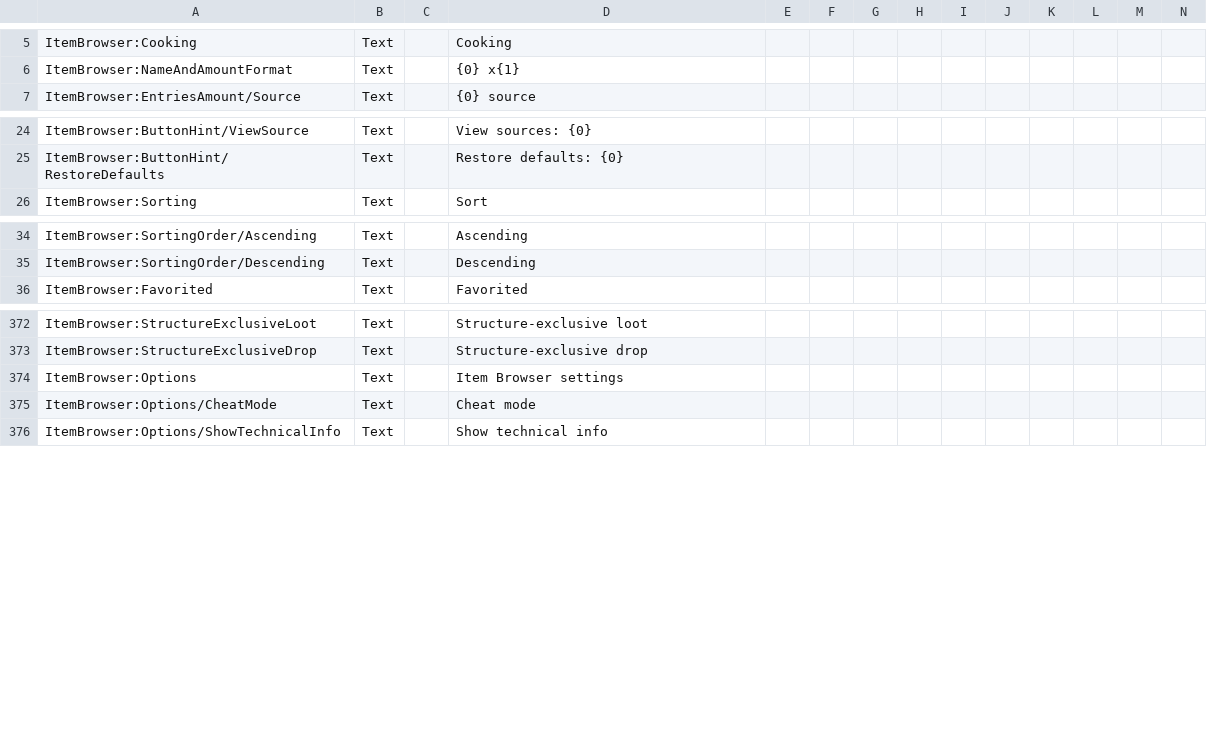
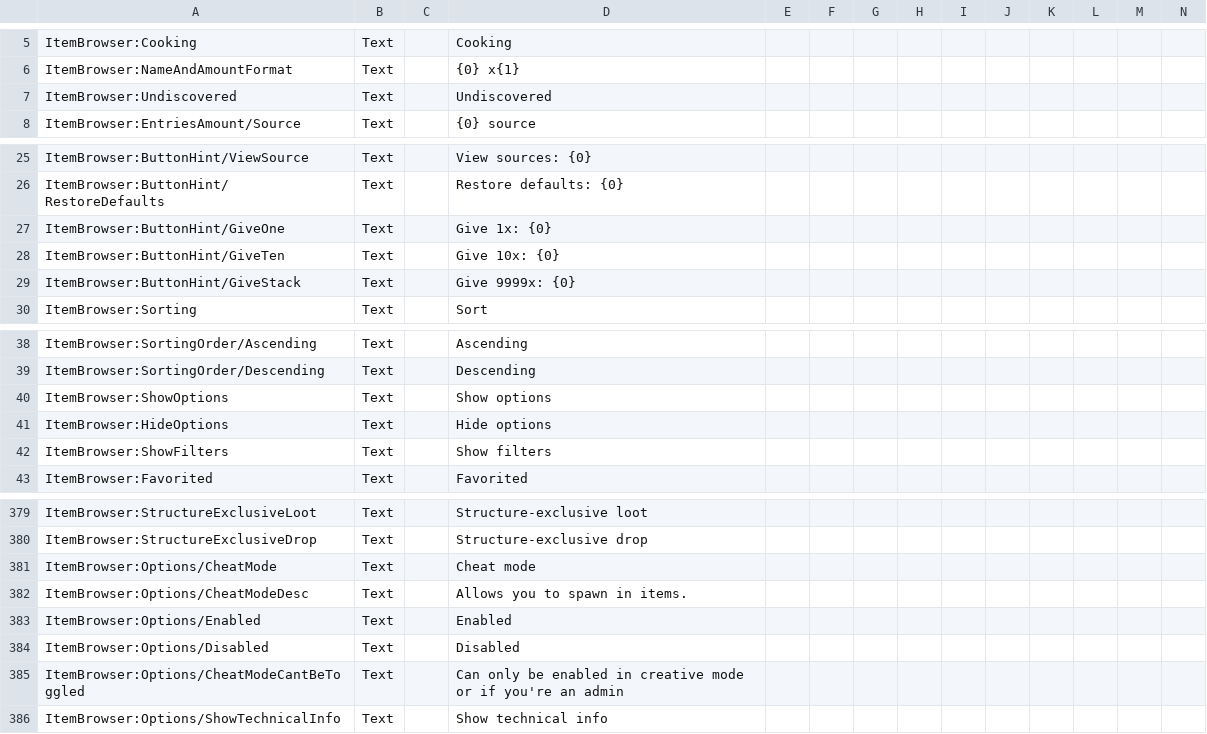
Before and after one commit to moorowl/ck-ItemBrowser, a CSV file: Localization/Localization.csv, drawn as a sheet; only a part is shown, gaps mark what is left out; removed rows and columns are numbered as before the commit, all else as after; rows hold the shown columns only; the diff names each change by its address in the sheet, - before the commit and + after, or states it on an @@ line.

Commit message:
Progress on options panel

```diff
--- a/Localization/Localization.csv
+++ b/Localization/Localization.csv
+row 7: ItemBrowser:Undiscovered | Text |  | Undiscovered
+row 27: ItemBrowser:ButtonHint/GiveOne | Text |  | Give 1x: {0}
+row 28: ItemBrowser:ButtonHint/GiveTen | Text |  | Give 10x: {0}
+row 29: ItemBrowser:ButtonHint/GiveStack | Text |  | Give 9999x: {0}
+row 40: ItemBrowser:ShowOptions | Text |  | Show options
+row 41: ItemBrowser:HideOptions | Text |  | Hide options
+row 42: ItemBrowser:ShowFilters | Text |  | Show filters
-row 374: ItemBrowser:Options | Text |  | Item Browser settings
+row 382: ItemBrowser:Options/CheatModeDesc | Text |  | Allows you to spawn in items.
+row 383: ItemBrowser:Options/Enabled | Text |  | Enabled
+row 384: ItemBrowser:Options/Disabled | Text |  | Disabled
+row 385: ItemBrowser:Options/CheatModeCantBeToggled | Text |  | Can only be enabled in creative mode or if you're an admin
```
Also changed, not shown: 11 other files.
